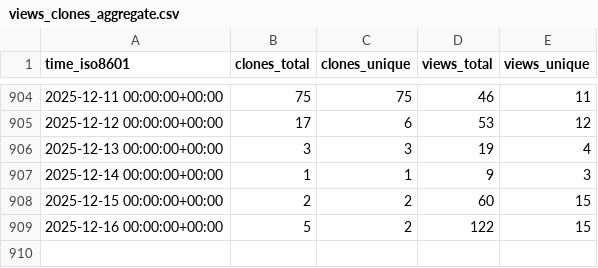
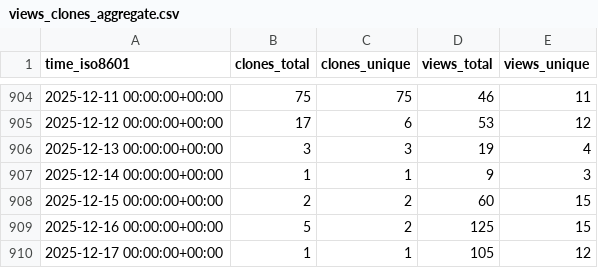
Before and after one commit to acavelan/gh-stats, a CSV file: SwissTPH/openmalaria/ghrs-data/views_clones_aggregate.csv, drawn as a sheet; only a part is shown, gaps mark what is left out.

```diff
--- a/SwissTPH/openmalaria/ghrs-data/views_clones_aggregate.csv
+++ b/SwissTPH/openmalaria/ghrs-data/views_clones_aggregate.csv
@@ -908,2 +908,3 @@ time_iso8601,clones_total,clones_unique,views_total,views_unique
 2025-12-15 00:00:00+00:00,2,2,60,15
-2025-12-16 00:00:00+00:00,5,2,122,15
+2025-12-16 00:00:00+00:00,5,2,125,15
+2025-12-17 00:00:00+00:00,1,1,105,12
```
Also changed, not shown: 1 other file.
